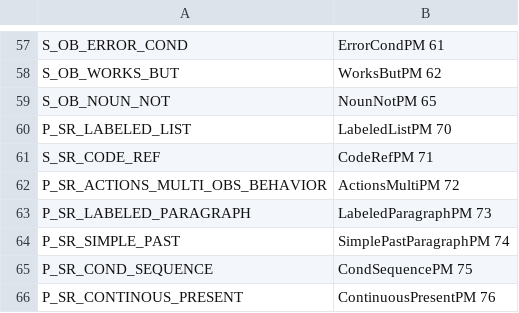
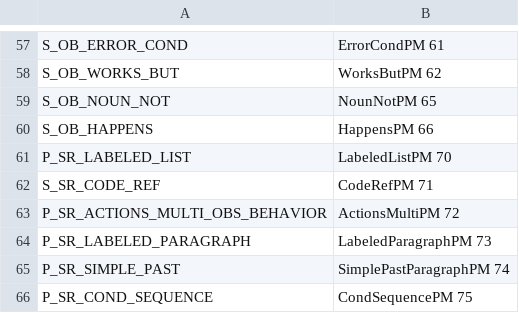
Before and after one commit to ojcchar/bug_report_completion, a CSV file: code/bug_report_patterns/patterns.csv, drawn as a sheet; only a part is shown, gaps mark what is left out; the shorter side is filled out with more unchanged rows.

Commit message:
S_OB_HAPPENS implemented

```diff
--- a/code/bug_report_patterns/patterns.csv
+++ b/code/bug_report_patterns/patterns.csv
@@ -59,2 +59,3 @@ S_OB_WORKS_BUT;WorksButPM 62
 S_OB_NOUN_NOT;NounNotPM 65
+S_OB_HAPPENS;HappensPM 66
 P_SR_LABELED_LIST;LabeledListPM 70
```
Also changed, not shown: 3 other files.
